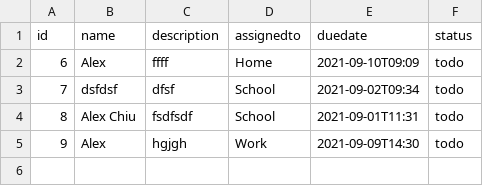
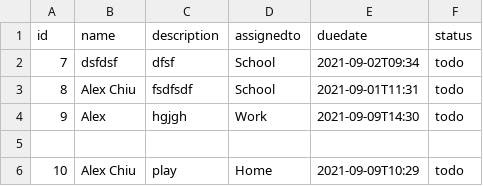
Before and after one commit to sos2020-hash/React-Project, a CSV file: server_csv/todolist.csv, drawn as a sheet; removed rows and columns are numbered as before the commit, all else as after; the diff names each change by its address in the sheet, - before the commit and + after, or states it on an @@ line.

```diff
--- a/server_csv/todolist.csv
+++ b/server_csv/todolist.csv
-row 2: 6 | Alex | ffff | Home | 2021-09-10T09:09 | todo
+row 5: (empty)
+row 6: 10 | Alex Chiu | play | Home | 2021-09-09T10:29 | todo
```
Also changed, not shown: 11 other files.
